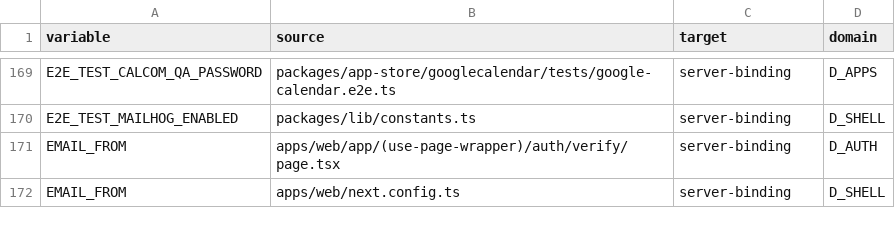
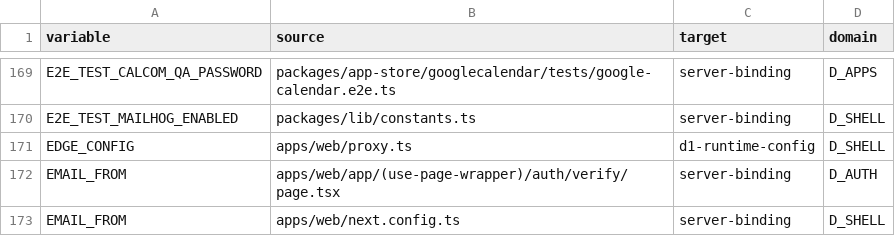
Before and after one commit to ralphbibera/cal.flare, a TSV file: docs/porting/inventory/environment.tsv, drawn as a sheet; only a part is shown, gaps mark what is left out; the diff names each change by its address in the sheet, - before the commit and + after, or states it on an @@ line.

Commit message:
feat(porting): record explicit D_SHELL environment dispositions
Every D_SHELL environment reference now resolves to a Worker variable, secret, public build value, dynamic lookup, or a recorded replacement in docs/porting/inventory/config-bindings.tsv. Test-only and removed consumers stay explicit instead of disappearing from the inventory.

The client build allowlist is reconciled against the inventory so a browser-exposed name cannot drift silently, and the checker follows the allowlist when it moves to scripts/client-process.ts.

EDGE_CONFIG records the D1 RuntimeConfig replacement, and CALENDSO_ENCRYPTION_KEY is declared as the required Worker secret it already is.

```diff
--- a/docs/porting/inventory/environment.tsv
+++ b/docs/porting/inventory/environment.tsv
+row 171: EDGE_CONFIG | apps/web/proxy.ts | d1-runtime-config | D_SHELL
```
Also changed, not shown: 7 other files.
